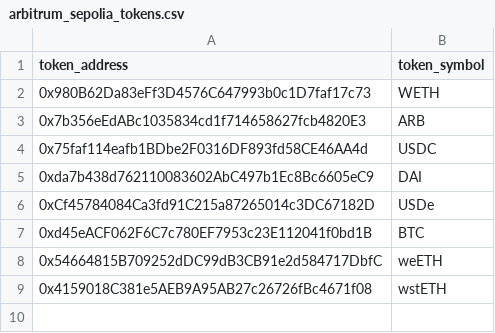
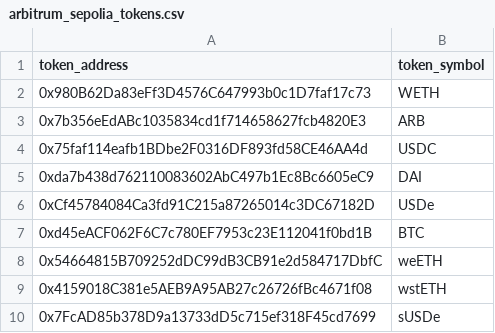
Before and after one commit to Synthetixio/data, a CSV file: transformers/synthetix/seeds/tokens/arbitrum_sepolia_tokens.csv, drawn as a sheet.

```diff
--- a/transformers/synthetix/seeds/tokens/arbitrum_sepolia_tokens.csv
+++ b/transformers/synthetix/seeds/tokens/arbitrum_sepolia_tokens.csv
@@ -9 +9,2 @@ token_address,token_symbol
 0x4159018C381e5AEB9A95AB27c26726fBc4671f08,wstETH
+0x7FcAD85b378D9a13733dD5c715ef318F45cd7699,sUSDe
```
Also changed, not shown: transformers/synthetix/seeds/tokens/arbitrum_mainnet_tokens.csv, 2 other files.
